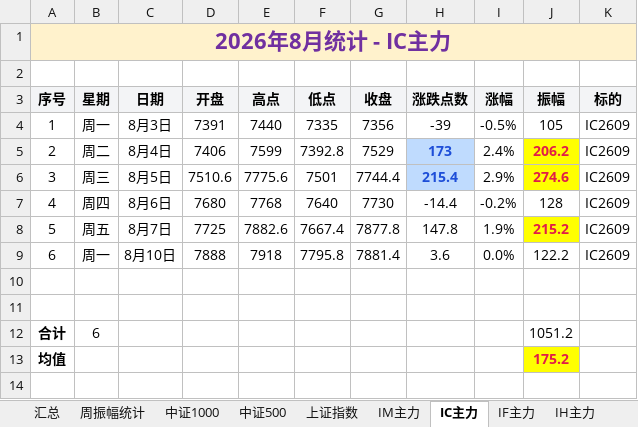
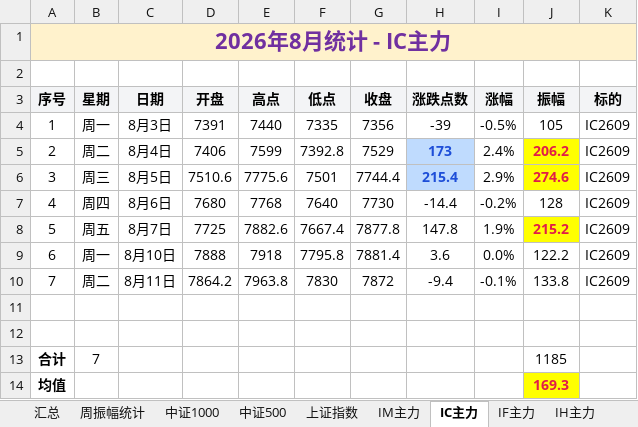
Before and after one commit to iputao-design/futures-amplitude-web, an Excel workbook: 每日振幅统计.xlsx, sheet IC主力, drawn as a sheet; values as stored, in another font and other column widths than the file's, no borders; removed rows and columns are numbered as before the commit, all else as after; the diff names each change by its address in the sheet, - before the commit and + after, or states it on an @@ line.

```diff
--- a/每日振幅统计.xlsx (sheet IC主力)
+++ b/每日振幅统计.xlsx (sheet IC主力)
+row 10: 7 | 周二 | 8月11日 | 7864.2 | 7963.8 | 7830 | 7872 | -9.4 | -0.1% | 133.8 | IC2609
-row 12: 合计 | 6 |  |  |  |  |  |  |  | 1051.2
+row 13: 合计 | 7 |  |  |  |  |  |  |  | 1185
-J14 (振幅): 175.2
+J14 (振幅): 169.3
```
Also changed, not shown: sheet 汇总, sheet 周振幅统计, sheet IH主力, sheet IM主力, sheet IF主力, 每日振幅统计_2026.xlsx, 5 other files.
